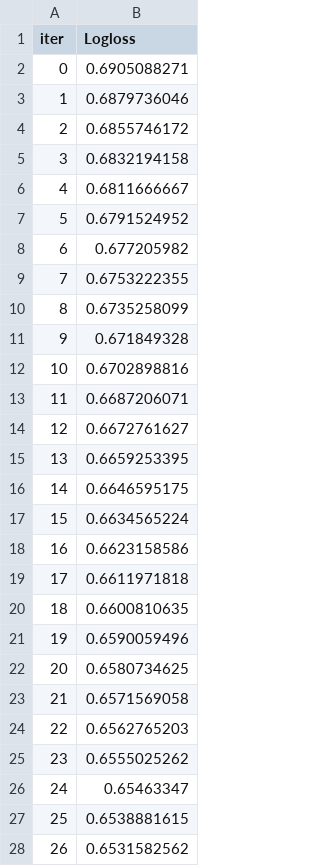
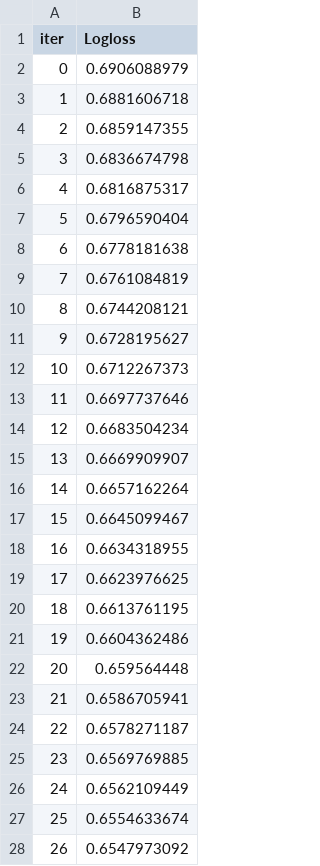
Before and after one commit to santicar1809/default_credit, a TSV file: catboost_info/learn_error.tsv, drawn as a sheet; only a part is shown; the diff covers the shown part only.

```diff
--- a/catboost_info/learn_error.tsv
+++ b/catboost_info/learn_error.tsv
@@ -1,28 +1,28 @@
 iter	Logloss
-0	0.6905088271
-1	0.6879736046
-2	0.6855746172
-3	0.6832194158
-4	0.6811666667
-5	0.6791524952
-6	0.677205982
-7	0.6753222355
-8	0.6735258099
-9	0.671849328
-10	0.6702898816
-11	0.6687206071
-12	0.6672761627
-13	0.6659253395
-14	0.6646595175
-15	0.6634565224
-16	0.6623158586
-17	0.6611971818
-18	0.6600810635
-19	0.6590059496
-20	0.6580734625
-21	0.6571569058
-22	0.6562765203
-23	0.6555025262
-24	0.65463347
-25	0.6538881615
-26	0.6531582562
+0	0.6906088979
+1	0.6881606718
+2	0.6859147355
+3	0.6836674798
+4	0.6816875317
+5	0.6796590404
+6	0.6778181638
+7	0.6761084819
+8	0.6744208121
+9	0.6728195627
+10	0.6712267373
+11	0.6697737646
+12	0.6683504234
+13	0.6669909907
+14	0.6657162264
+15	0.6645099467
+16	0.6634318955
+17	0.6623976625
+18	0.6613761195
+19	0.6604362486
+20	0.659564448
+21	0.6586705941
+22	0.6578271187
+23	0.6569769885
+24	0.6562109449
+25	0.6554633674
+26	0.6547973092
```
Also changed, not shown: 73 edited cells elsewhere in this file, catboost_info/time_left.tsv, files/output/reports/describe.csv, 31 other files.
